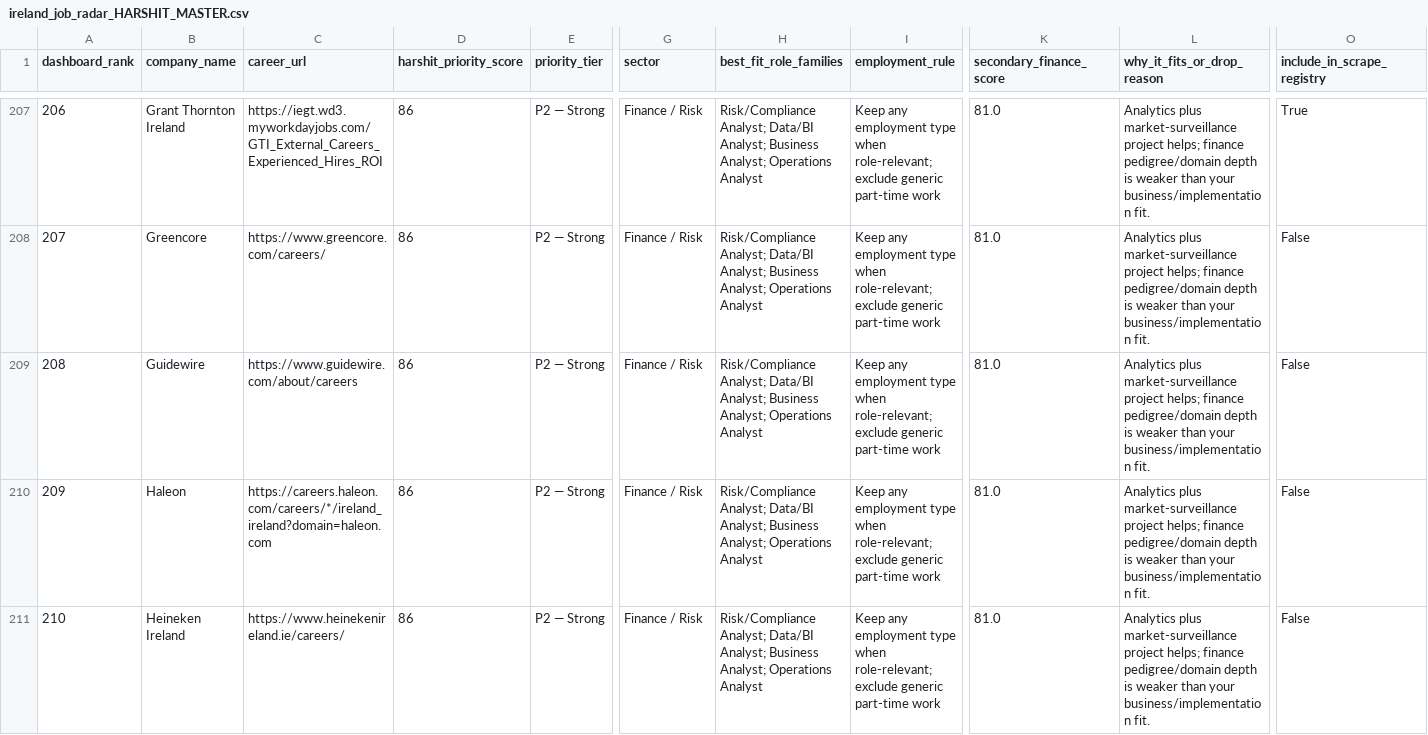
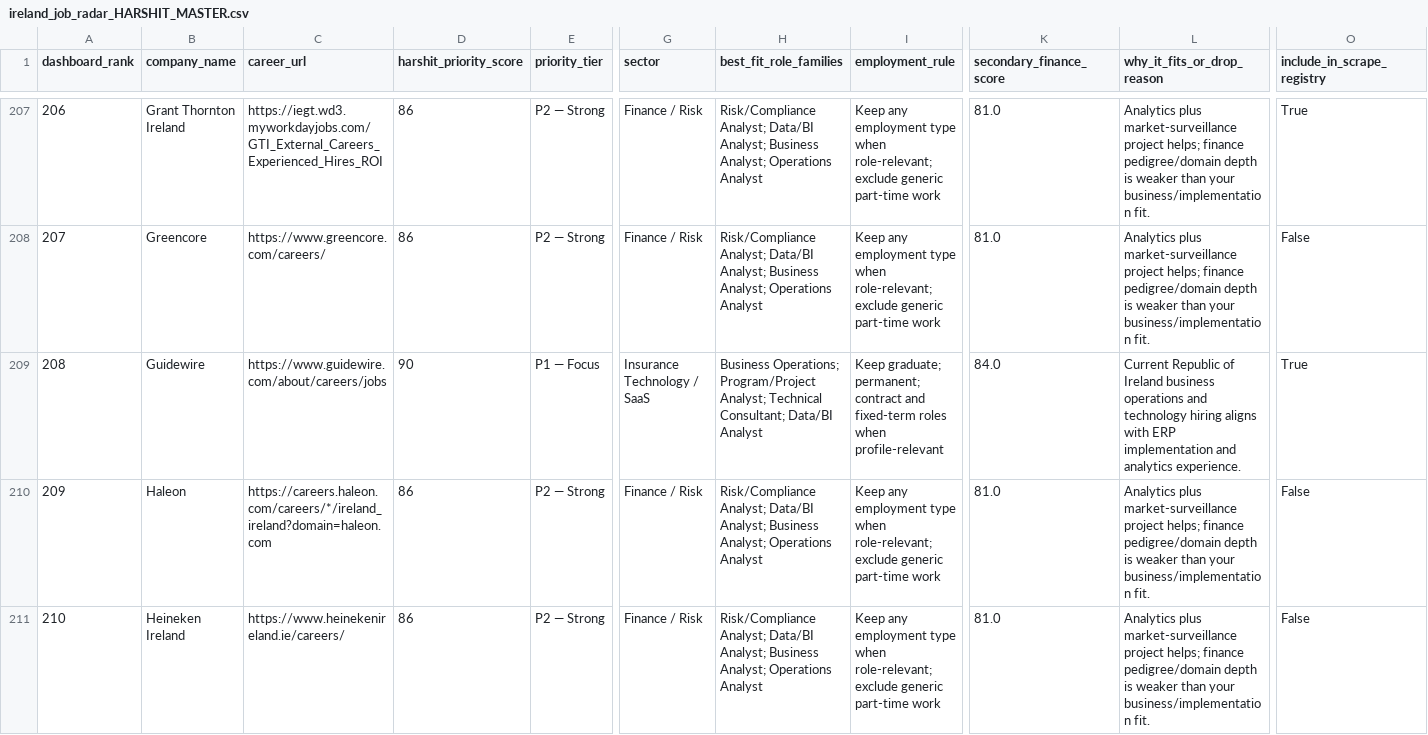
Before and after one commit to kotnala-harshit/job-dashboard, a CSV file: ireland_job_radar_HARSHIT_MASTER.csv, drawn as a sheet; only a part is shown, gaps mark what is left out; the diff covers the shown part only; the diff names each change by its address in the sheet, - before the commit and + after, or states it on an @@ line.

Commit message:
Prioritize live profile-relevant Ireland employers

```diff
--- a/ireland_job_radar_HARSHIT_MASTER.csv
+++ b/ireland_job_radar_HARSHIT_MASTER.csv
-C209 (career_url): https://www.guidewire.com/about/careers
+C209 (career_url): https://www.guidewire.com/about/careers/jobs
-D209 (harshit_priority_score): 86
+D209 (harshit_priority_score): 90
-E209 (priority_tier): P2 — Strong
+E209 (priority_tier): P1 — Focus
-G209 (sector): Finance / Risk
+G209 (sector): Insurance Technology / SaaS
-H209 (best_fit_role_families): Risk/Compliance Analyst; Data/BI Analyst; Business Analyst; Operations Analyst
+H209 (best_fit_role_families): Business Operations; Program/Project Analyst; Technical Consultant; Data/BI Analyst
-I209 (employment_rule): Keep any employment type when role-relevant; exclude generic part-time work
+I209 (employment_rule): Keep graduate; permanent; contract and fixed-term roles when profile-relevant
-K209 (secondary_finance_score): 81.0
+K209 (secondary_finance_score): 84.0
-L209 (why_it_fits_or_drop_reason): Analytics plus market-surveillance project helps; finance pedigree/domain depth is weaker than your business/implementation fit.
+L209 (why_it_fits_or_drop_reason): Current Republic of Ireland business operations and technology hiring aligns with ERP implementation and analytics experience.
-O209 (include_in_scrape_registry): False
+O209 (include_in_scrape_registry): True
```
Also changed, not shown: 1 added row and 138 edited cells elsewhere in this file, 3 other files.
